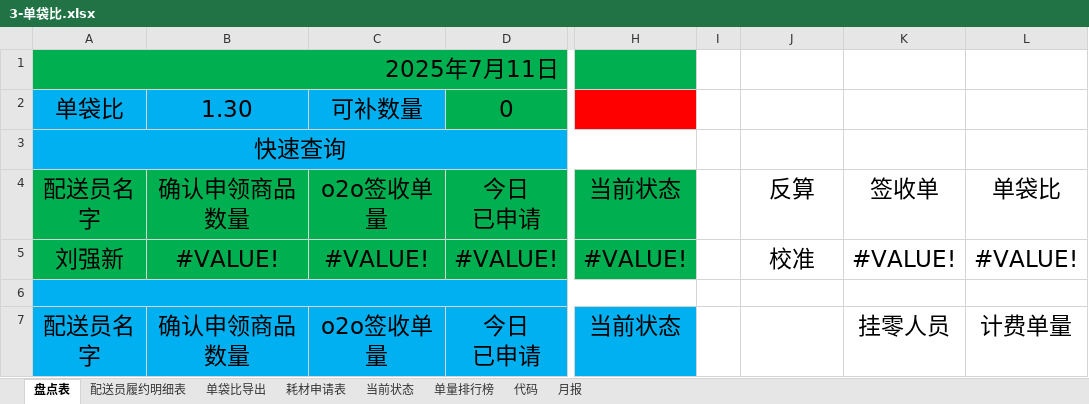
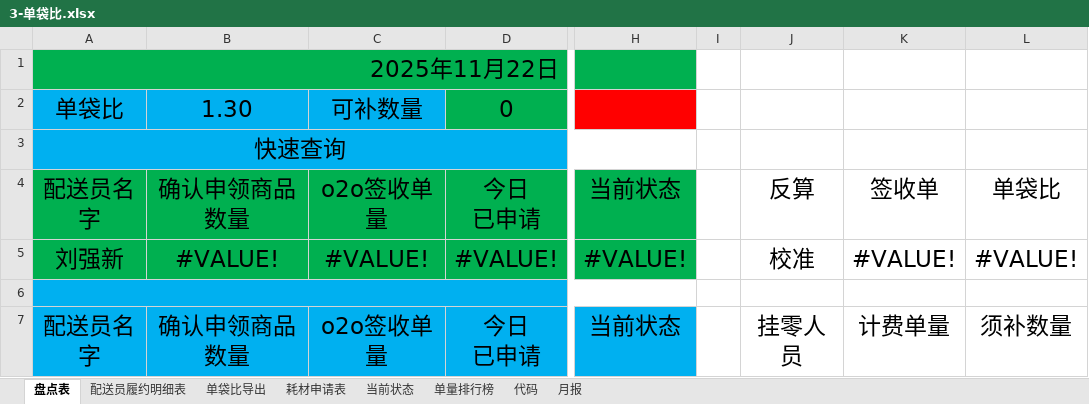
Before and after one commit to MuziShaoxing/muzishaoxing.github.io, an Excel workbook: hema/3-单袋比.xlsx, sheet 盘点表, drawn as a sheet; only a part is shown, gaps mark what is left out; values as stored, in another font and other column widths than the file's, no borders; conditional formats not drawn; the diff names each change by its address in the sheet, - before the commit and + after, or states it on an @@ line.

```diff
--- a/hema/3-单袋比.xlsx (sheet 盘点表)
+++ b/hema/3-单袋比.xlsx (sheet 盘点表)
-A1: 2025年7月11日
+A1: 2025年11月22日
-J7: (empty)
+J7: 挂零人员
-K7: 挂零人员
+K7: 计费单量
-L7: 计费单量
+L7: 须补数量
```
Also changed, not shown: sheet 月报, sheet 代码, formulas that keep their value, 16 other files.
